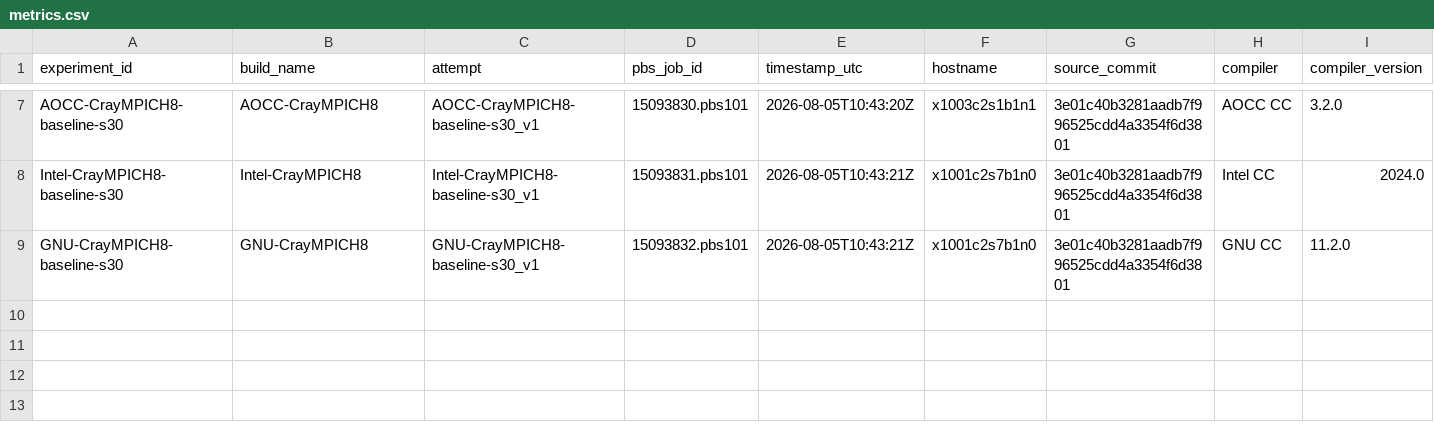
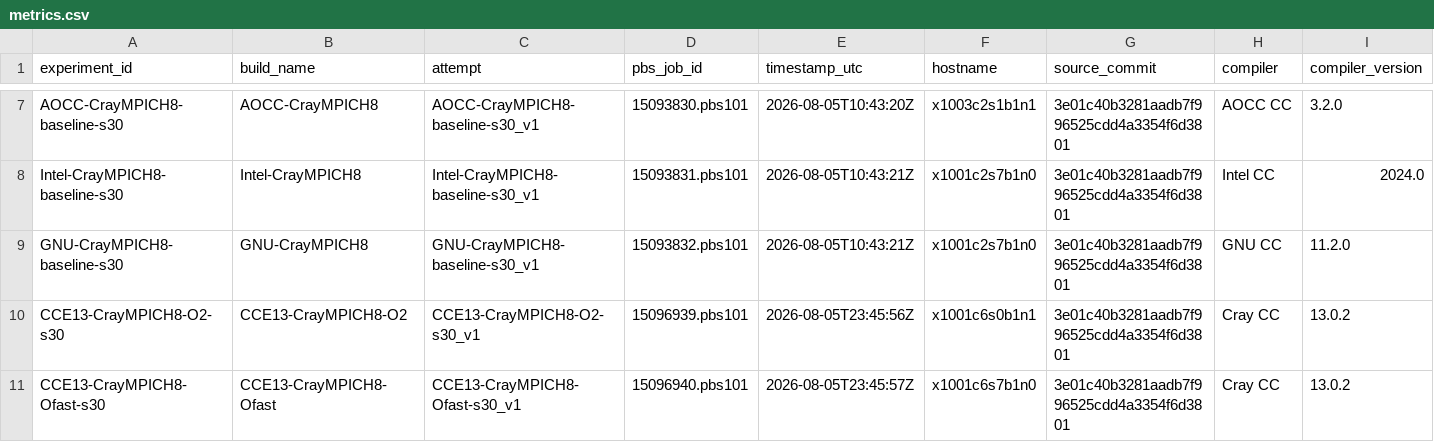
Before and after one commit to QuangPham2404/LULESH-Aspire2a, a CSV file: results/metrics.csv, drawn as a sheet; only a part is shown, gaps mark what is left out; rows hold the shown columns only; the diff names each change by its address in the sheet, - before the commit and + after, or states it on an @@ line.

Commit message:
Record CCE13 O2 Ofast sweep results

```diff
--- a/results/metrics.csv
+++ b/results/metrics.csv
+row 10: CCE13-CrayMPICH8-O2-s30 | CCE13-CrayMPICH8-O2 | CCE13-CrayMPICH8-O2-s30_v1 | 15096939.pbs101 | 2026-08-05T23:45:56Z | x1001c6s0b1n1 | 3e01c40b3281aadb7f996525cdd4a3354f6d3801 | Cray CC | 13.0.2
+row 11: CCE13-CrayMPICH8-Ofast-s30 | CCE13-CrayMPICH8-Ofast | CCE13-CrayMPICH8-Ofast-s30_v1 | 15096940.pbs101 | 2026-08-05T23:45:57Z | x1001c6s7b1n0 | 3e01c40b3281aadb7f996525cdd4a3354f6d3801 | Cray CC | 13.0.2
```
Also changed, not shown: 13 other files.
